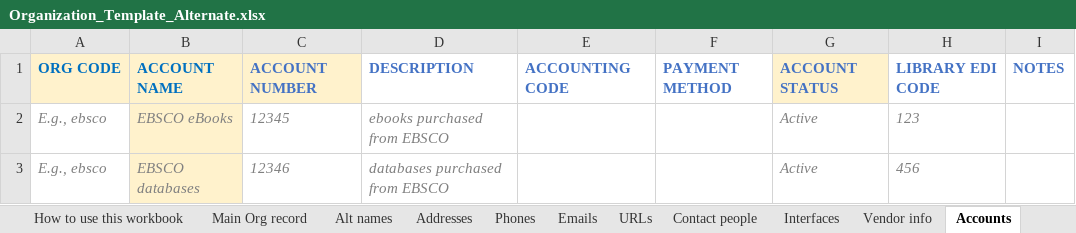
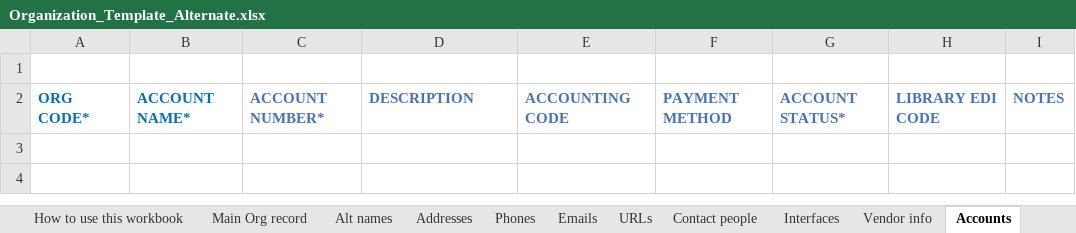
Before and after one commit to marnold-ebsco/phpOrganizationsBuilder, an Excel workbook: Organization_Template_Alternate.xlsx, sheet Accounts, drawn as a sheet; values as stored, in another font and other column widths than the file's, no borders; removed rows and columns are numbered as before the commit, all else as after; the diff names each change by its address in the sheet, - before the commit and + after, or states it on an @@ line.

```diff
--- a/Organization_Template_Alternate.xlsx (sheet Accounts)
+++ b/Organization_Template_Alternate.xlsx (sheet Accounts)
+row 1: (empty)
-A2: ORG CODE
+A2: ORG CODE*
-A2:C2 fill: #FFF2CC
+A2:C2 fill: none
-B2: ACCOUNT NAME
+B2: ACCOUNT NAME*
-C2: ACCOUNT NUMBER
+C2: ACCOUNT NUMBER*
-G2: ACCOUNT STATUS
+G2: ACCOUNT STATUS*
-G2 fill: #FFF2CC
+G2 fill: none
-row 2: E.g., ebsco | EBSCO eBooks | 12345 | ebooks purchased from EBSCO |  |  | Active | 123
-row 3: E.g., ebsco | EBSCO databases | 12346 | databases purchased from EBSCO |  |  | Active | 456
```
Also changed, not shown: sheet Vendor info, sheet Emails, sheet Contact people, sheet Interfaces, sheet Main Org record, sheet Phones, 4 more sheets.
